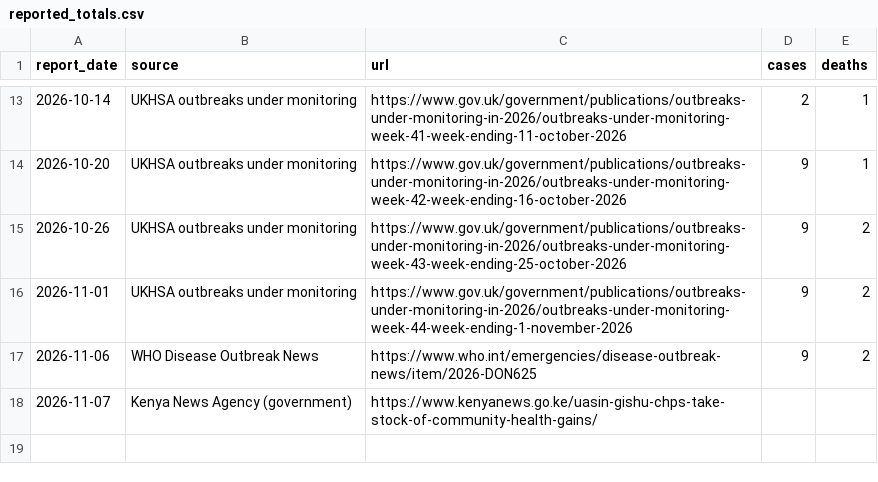
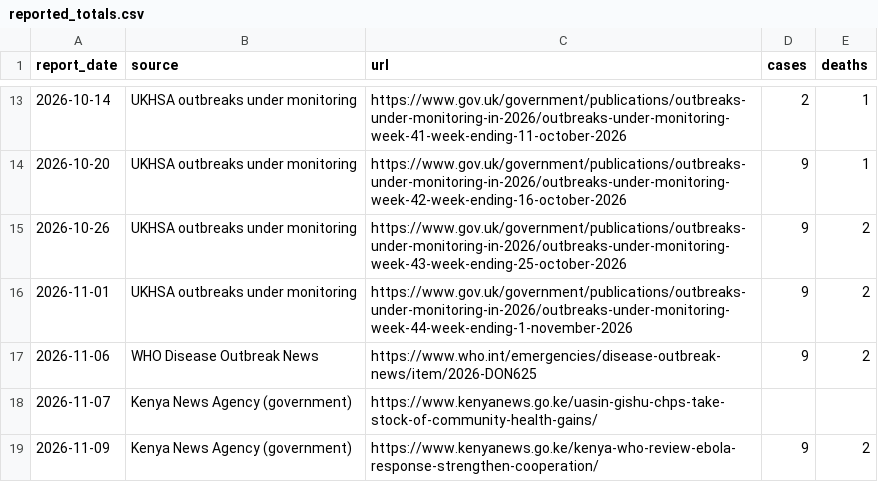
Before and after one commit to Oketch91/ebola-ai-system, a CSV file: data/reported_totals.csv, drawn as a sheet; only a part is shown, gaps mark what is left out; the diff names each change by its address in the sheet, - before the commit and + after, or states it on an @@ line.

```diff
--- a/data/reported_totals.csv
+++ b/data/reported_totals.csv
+row 19: 2026-11-09 | Kenya News Agency (government) | https://www.kenyanews.go.ke/kenya-who-review-ebola-response-strengthen-cooperation/ | 9 | 2
```
Also changed, not shown: 3 other files.
